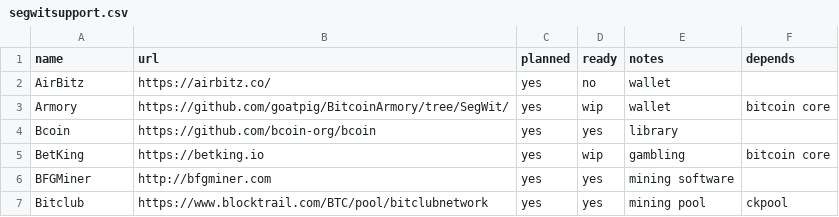
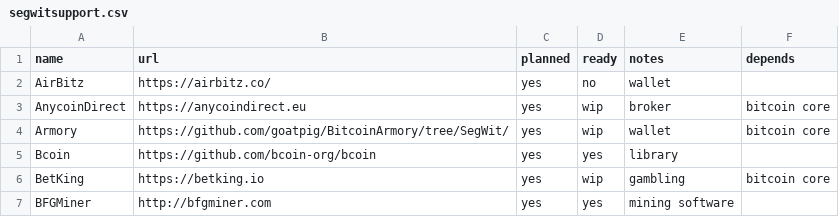
Before and after one commit to archive-of-deleted-repositories/jamesob__bitcoincore.org, a CSV file: _data/segwitsupport.csv, drawn as a sheet; only a part is shown; the shorter side is filled out with more unchanged rows.

Commit message:
Added AnycoinDirect to the SigwitSupport.csv

```diff
--- a/_data/segwitsupport.csv
+++ b/_data/segwitsupport.csv
@@ -2,2 +2,3 @@ name,url,planned,ready,notes,depends
 AirBitz,https://airbitz.co/,yes,no,wallet,
+AnycoinDirect,https://anycoindirect.eu,yes,wip,broker,bitcoin core
 Armory,https://github.com/goatpig/BitcoinArmory/tree/SegWit/,yes,wip,wallet,bitcoin core
```
